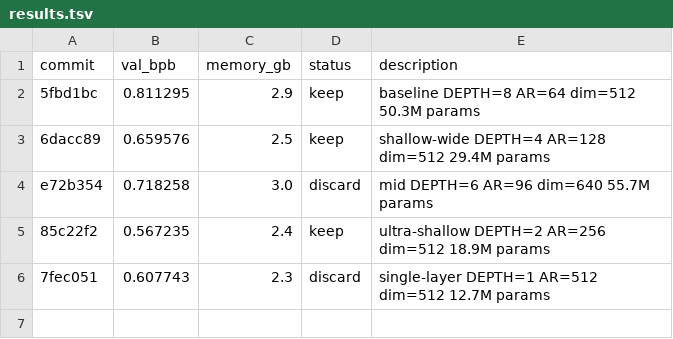
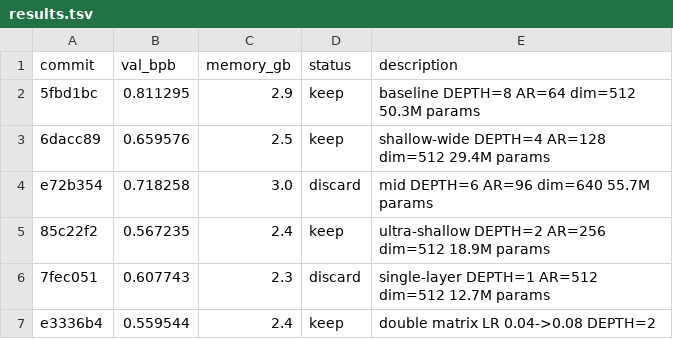
Before and after one commit to headsmanC0de/autoresearch-win-rtx, a TSV file: results.tsv, drawn as a sheet.

```diff
--- a/results.tsv
+++ b/results.tsv
@@ -6 +6,2 @@ e72b354	0.718258	3.0	discard	mid DEPTH=6 AR=96 dim=640 55.7M params
 7fec051	0.607743	2.3	discard	single-layer DEPTH=1 AR=512 dim=512 12.7M params
+e3336b4	0.559544	2.4	keep	double matrix LR 0.04->0.08 DEPTH=2
```
Also changed, not shown: 1 other file.
